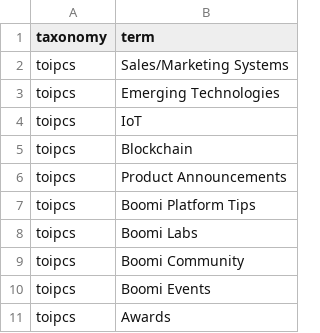
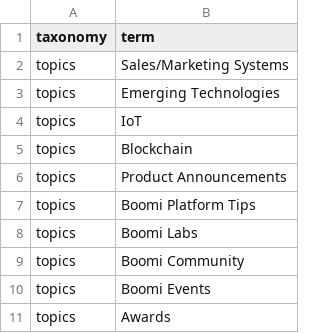
Before and after one commit to BoomiWeb/bc-migration, a CSV file: blog-resources-tax/csv/blogs/remove.csv, drawn as a sheet.

Commit message:
fixed bad tax name

```diff
--- a/blog-resources-tax/csv/blogs/remove.csv
+++ b/blog-resources-tax/csv/blogs/remove.csv
@@ -1,11 +1,11 @@
 taxonomy,term
-toipcs,Sales/Marketing Systems
-toipcs,Emerging Technologies
-toipcs,IoT
-toipcs,Blockchain
-toipcs,Product Announcements
-toipcs,Boomi Platform Tips
-toipcs,Boomi Labs
-toipcs,Boomi Community
-toipcs,Boomi Events
-toipcs,Awards
+topics,Sales/Marketing Systems
+topics,Emerging Technologies
+topics,IoT
+topics,Blockchain
+topics,Product Announcements
+topics,Boomi Platform Tips
+topics,Boomi Labs
+topics,Boomi Community
+topics,Boomi Events
+topics,Awards
```
